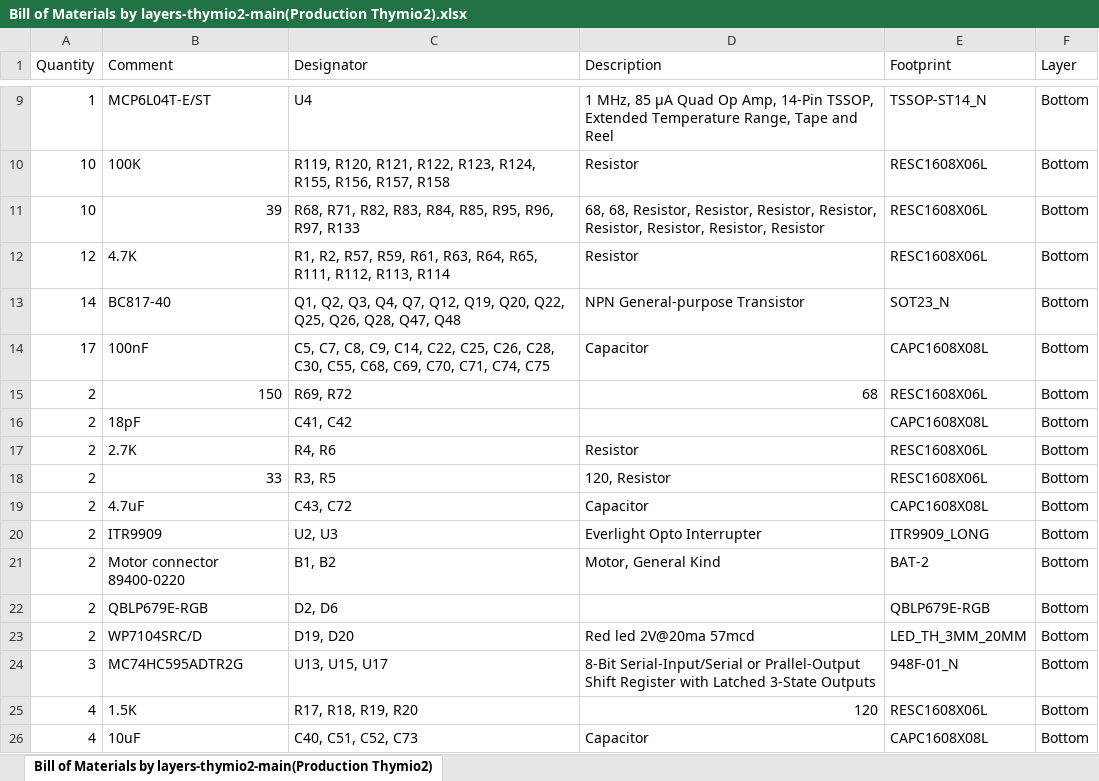
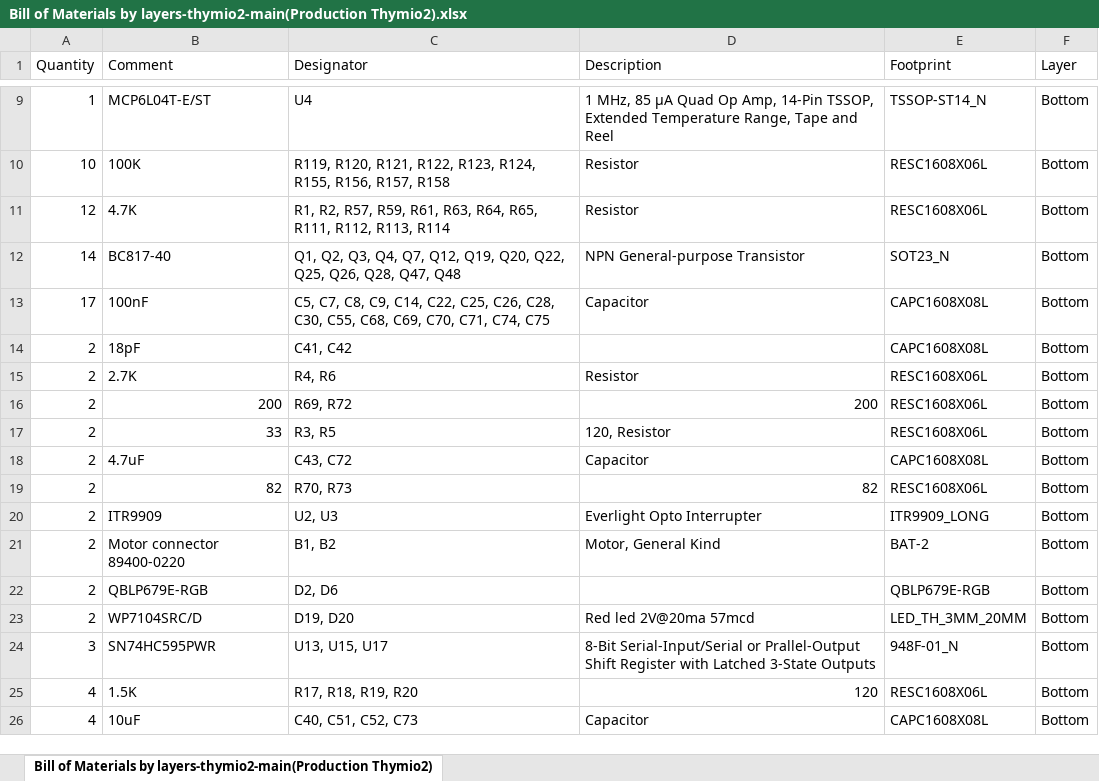
Before and after one commit to Mobsya/electronics-thymio2, an Excel workbook: output/Bill of Materials by layers-thymio2-main(Production Thymio2).xlsx, sheet Bill of Materials by layers-thymio2-main(Production Thymio2), drawn as a sheet; only a part is shown, gaps mark what is left out; values as stored, in another font and other column widths than the file's, no borders; removed rows and columns are numbered as before the commit, all else as after; the diff covers the shown part only; the diff names each change by its address in the sheet, - before the commit and + after, or states it on an @@ line.

Commit message:
change resistor led value change shift register outputs 2.01

```diff
--- a/output/Bill of Materials by layers-thymio2-main(Production Thymio2).xlsx (sheet Bill of Materials by layers-thymio2-main(Production Thymio2))
+++ b/output/Bill of Materials by layers-thymio2-main(Production Thymio2).xlsx (sheet Bill of Materials by layers-thymio2-main(Production Thymio2))
-row 11: 10 | 39 | R68, R71, R82, R83, R84, R85, R95, R96, R97, R133 | 68, 68, Resistor, Resistor, Resistor, Resistor, Resistor, Resistor, Resistor, Resistor | RESC1608X06L | Bottom
-row 15: 2 | 150 | R69, R72 | 68 | RESC1608X06L | Bottom
+row 16: 2 | 200 | R69, R72 | 200 | RESC1608X06L | Bottom
+row 19: 2 | 82 | R70, R73 | 82 | RESC1608X06L | Bottom
-B24 (Comment): MC74HC595ADTR2G
+B24 (Comment): SN74HC595PWR
```
Also changed, not shown: 5 added rows, 3 removed rows and 4 edited cells elsewhere in this sheet, output/Bill of Materials-thymio2-main(Production Thymio2).xlsx, 22 other files.
